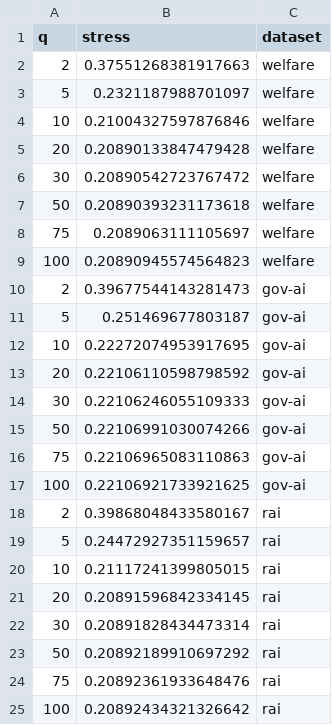
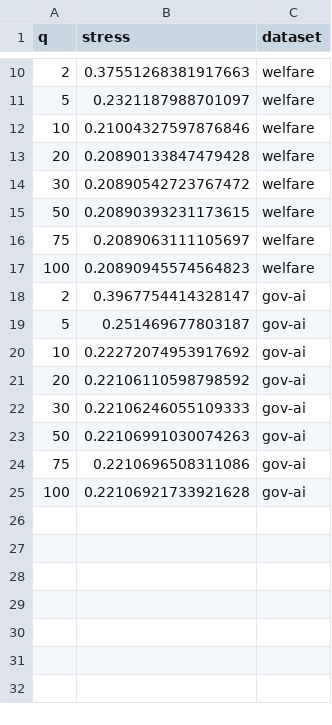
Before and after one commit to jhrystrom/human-grounding, a CSV file: output/oracle_q_search.csv, drawn as a sheet; only a part is shown, gaps mark what is left out; the diff covers the shown part only.

```diff
--- a/output/oracle_q_search.csv
+++ b/output/oracle_q_search.csv
@@ -6,20 +14,12 @@ q,stress,dataset
 30,0.20890542723767472,welfare
-50,0.20890393231173618,welfare
+50,0.20890393231173615,welfare
 75,0.2089063111105697,welfare
 100,0.20890945574564823,welfare
-2,0.39677544143281473,gov-ai
+2,0.3967754414328147,gov-ai
 5,0.251469677803187,gov-ai
-10,0.22272074953917695,gov-ai
+10,0.22272074953917692,gov-ai
 20,0.22106110598798592,gov-ai
 30,0.22106246055109333,gov-ai
-50,0.22106991030074266,gov-ai
-75,0.22106965083110863,gov-ai
-100,0.22106921733921625,gov-ai
-2,0.39868048433580167,rai
-5,0.24472927351159657,rai
-10,0.21117241399805015,rai
-20,0.20891596842334145,rai
-30,0.20891828434473314,rai
-50,0.20892189910697292,rai
-75,0.20892361933648476,rai
-100,0.20892434321326642,rai
+50,0.22106991030074263,gov-ai
+75,0.2210696508311086,gov-ai
+100,0.22106921733921628,gov-ai
```
Also changed, not shown: 2 added rows elsewhere in this file, output/difficulty_split_gov-ai_policy.csv, output/human_alignment_bootstrapped_gov-ai.csv, 10 other files.
